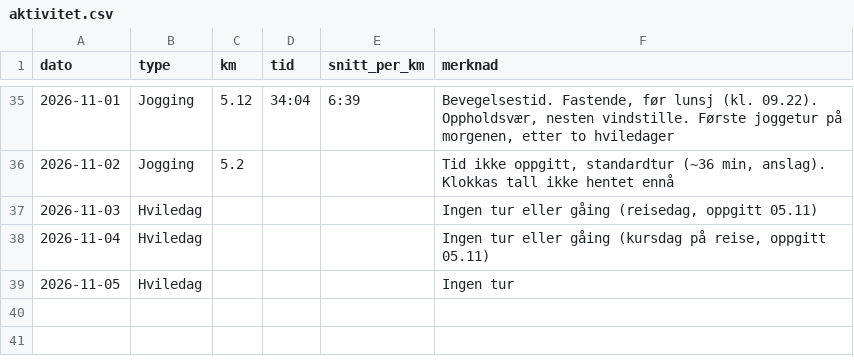
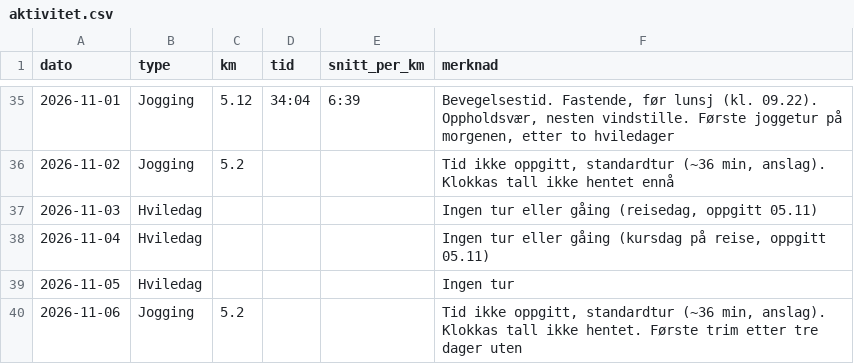
Before and after one commit to oddove-dev/vektagent, a CSV file: data/aktivitet.csv, drawn as a sheet; only a part is shown, gaps mark what is left out.

```diff
--- a/data/aktivitet.csv
+++ b/data/aktivitet.csv
@@ -39 +39,2 @@ dato,type,km,tid,snitt_per_km,merknad
 2026-11-05,Hviledag,,,,Ingen tur
+2026-11-06,Jogging,5.2,,,"Tid ikke oppgitt, standardtur (~36 min, anslag). Klokkas tall ikke hentet. Første trim etter tre dager uten"
```
Also changed, not shown: data/mat.csv, data/matkilder.csv, 1 other file.
